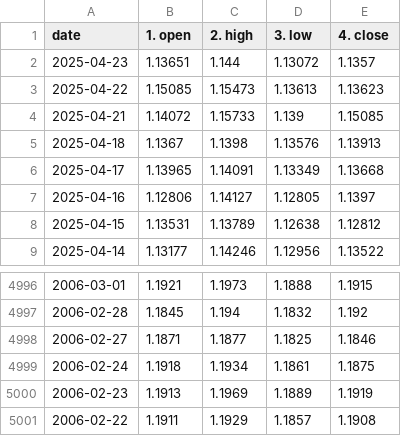
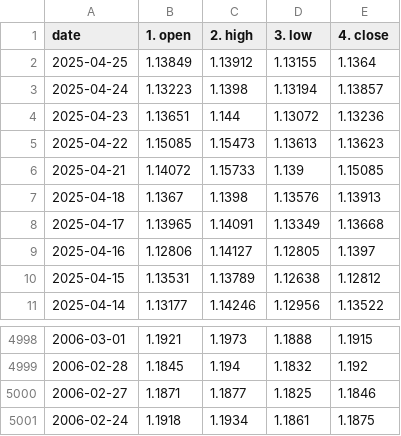
Before and after one commit to Anwaribra/Real-time-Forex-Data-Pipeline, a CSV file: data/historical_EUR_USD.csv, drawn as a sheet; only a part is shown, gaps mark what is left out.

```diff
--- a/data/historical_EUR_USD.csv
+++ b/data/historical_EUR_USD.csv
@@ -1,3 +1,5 @@
 date,1. open,2. high,3. low,4. close
-2025-04-23,1.13651,1.144,1.13072,1.1357
+2025-04-25,1.13849,1.13912,1.13155,1.1364
+2025-04-24,1.13223,1.1398,1.13194,1.13857
+2025-04-23,1.13651,1.144,1.13072,1.13236
 2025-04-22,1.15085,1.15473,1.13613,1.13623
@@ -4999,3 +5001 @@ date,1. open,2. high,3. low,4. close
 2006-02-24,1.1918,1.1934,1.1861,1.1875
-2006-02-23,1.1913,1.1969,1.1889,1.1919
-2006-02-22,1.1911,1.1929,1.1857,1.1908
```
Also changed, not shown: data/historical_EUR_EGP.csv, data/historical_USD_EGP.csv.
